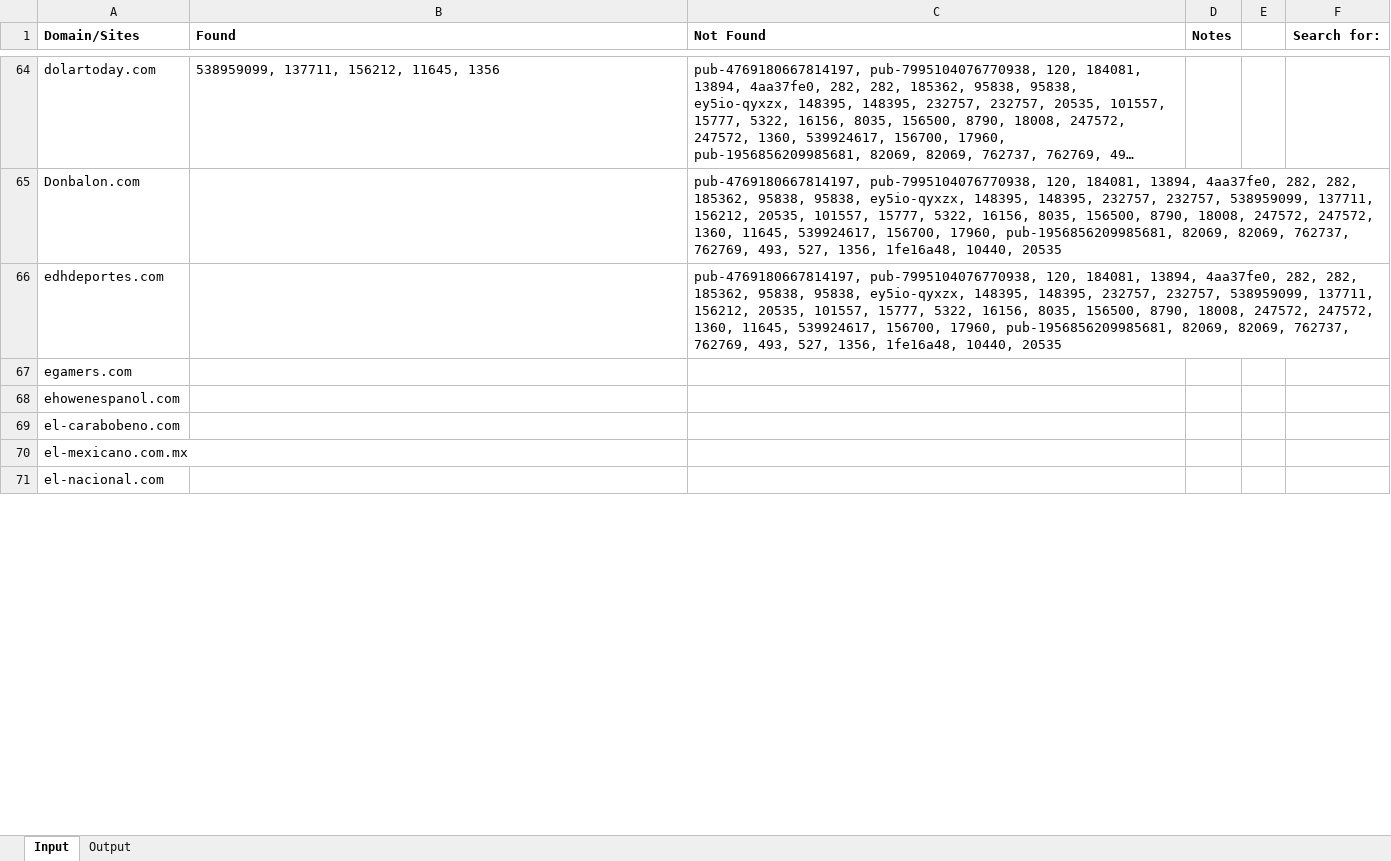
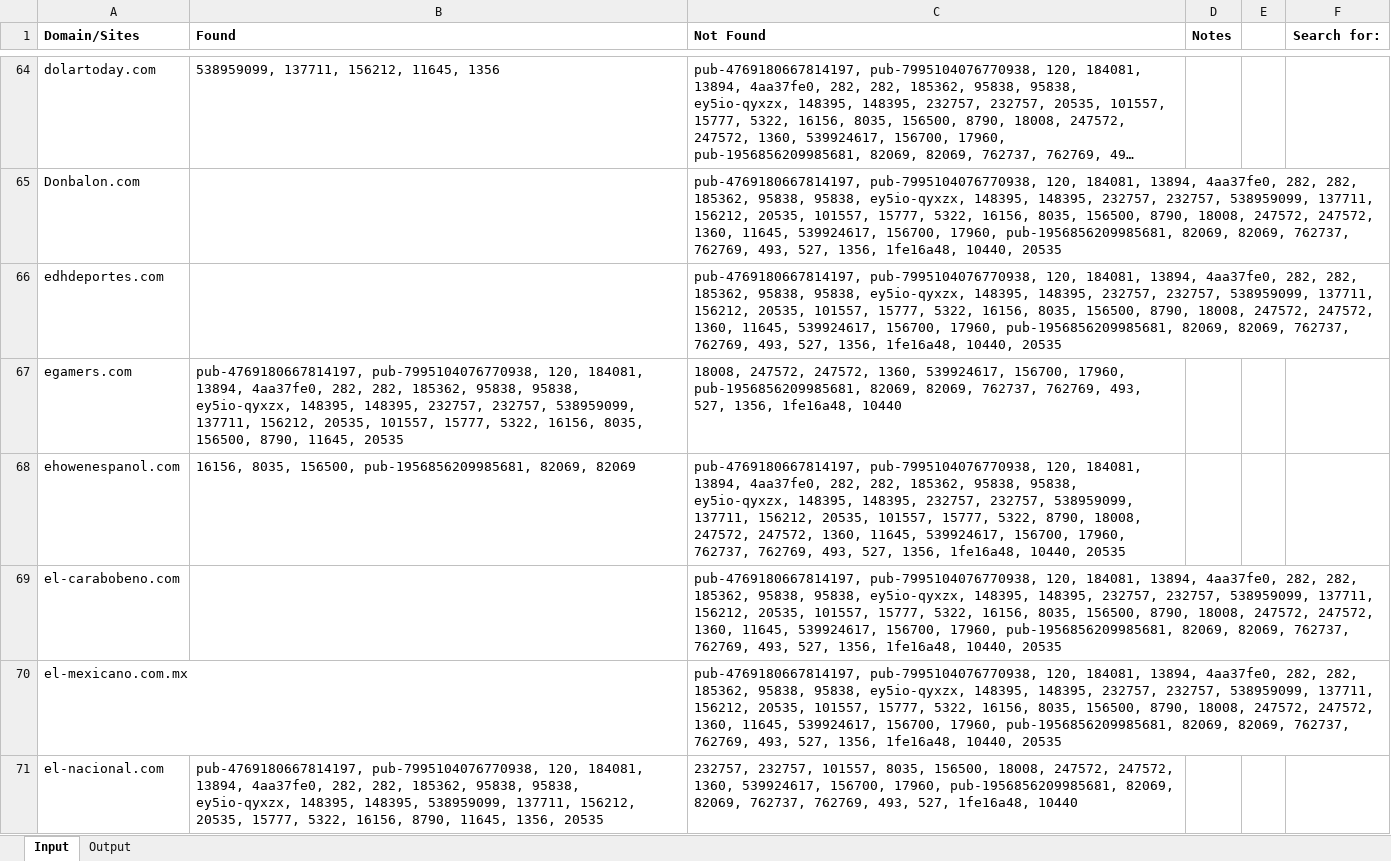
Before and after one commit to JavierHCode/Ads_Crawler, an Excel workbook: Ads_Crawler.xlsx, sheet Input, drawn as a sheet; only a part is shown, gaps mark what is left out; long unchanged cells end in …; values as stored, in another font and other column widths than the file's, no borders; the diff covers the shown part only; the diff names each change by its address in the sheet, - before the commit and + after, or states it on an @@ line.

```diff
--- a/Ads_Crawler.xlsx (sheet Input)
+++ b/Ads_Crawler.xlsx (sheet Input)
-B67 (Found): (empty)
+B67 (Found): pub-4769180667814197, pub-7995104076770938, 120, 184081, 13894, 4aa37fe0, 282, 282, 185362, 95838, 95838, ey5io-qyxzx, 148395, 148395, 232757, 232757, 538959099, 137711, 156212, 20535, 101557, 15777, 5322, 16156, 8035, 156500, 8790, 11645, 20535
-C67 (Not Found): (empty)
+C67 (Not Found): 18008, 247572, 247572, 1360, 539924617, 156700, 17960, pub-1956856209985681, 82069, 82069, 762737, 762769, 493, 527, 1356, 1fe16a48, 10440
-B68 (Found): (empty)
+B68 (Found): 16156, 8035, 156500, pub-1956856209985681, 82069, 82069
-C68 (Not Found): (empty)
+C68 (Not Found): pub-4769180667814197, pub-7995104076770938, 120, 184081, 13894, 4aa37fe0, 282, 282, 185362, 95838, 95838, ey5io-qyxzx, 148395, 148395, 232757, 232757, 538959099, 137711, 156212, 20535, 101557, 15777, 5322, 8790, 18008, 247572, 247572, 1360, 11645, 539924617, 156700, 17960, 762737, 762769, 493, 527, 1356, 1fe16a48, 10440, 20535
-C69:C70 (Not Found): (empty)
+C69:C70 (Not Found): pub-4769180667814197, pub-7995104076770938, 120, 184081, 13894, 4aa37fe0, 282, 282, 185362, 95838, 95838, ey5io-qyxzx, 148395, 148395, 232757, 232757, 538959099, 137711, 156212, 20535, 101557, 15777, 5322, 16156, 8035, 156500, 8790, 18008, 247572, 247572, 1360, 11645, 539924617, 156700, 17960, pub-1956856209985681, 82069, 82069, 762737, 762769, 493, 527, 1356, 1fe16a48, 10440, 20535
-B71 (Found): (empty)
+B71 (Found): pub-4769180667814197, pub-7995104076770938, 120, 184081, 13894, 4aa37fe0, 282, 282, 185362, 95838, 95838, ey5io-qyxzx, 148395, 148395, 538959099, 137711, 156212, 20535, 15777, 5322, 16156, 8790, 11645, 1356, 20535
-C71 (Not Found): (empty)
+C71 (Not Found): 232757, 232757, 101557, 8035, 156500, 18008, 247572, 247572, 1360, 539924617, 156700, 17960, pub-1956856209985681, 82069, 82069, 762737, 762769, 493, 527, 1fe16a48, 10440
```
Also changed, not shown: 416 edited cells elsewhere in this sheet, sheet Output, 8 other files.
